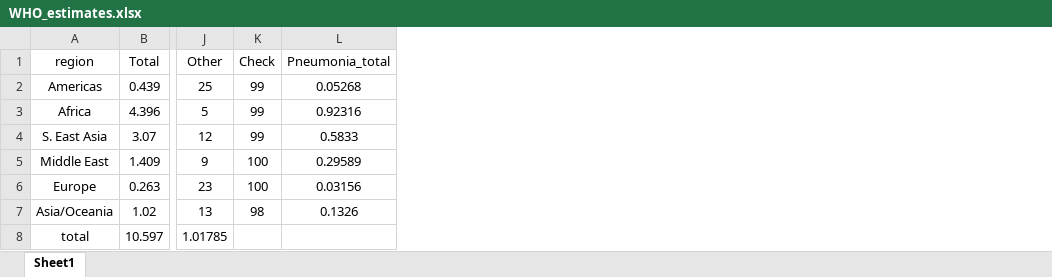
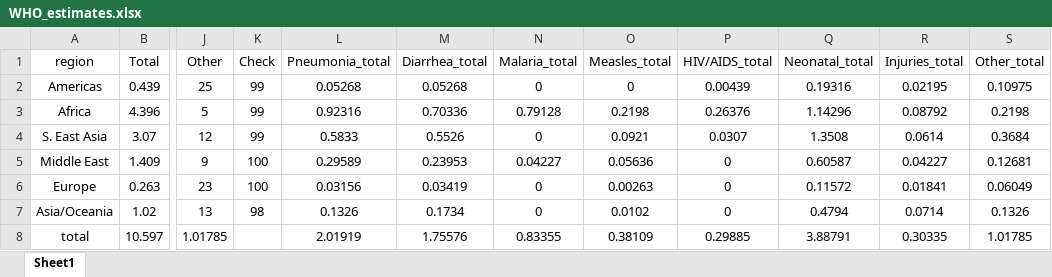
Before and after one commit to GeoCenter/StataTraining, an Excel workbook: Day4/Data/WHO_estimates.xlsx, sheet Sheet1, drawn as a sheet; only a part is shown, gaps mark what is left out; values as stored, in another font and other column widths than the file's, no borders; charts and pictures and conditional formats not drawn; the diff names each change by its address in the sheet, - before the commit and + after, or states it on an @@ line.

```diff
--- a/Day4/Data/WHO_estimates.xlsx (sheet Sheet1)
+++ b/Day4/Data/WHO_estimates.xlsx (sheet Sheet1)
+column M (Diarrhea_total), rows 2-8: 0.05268 | 0.70336 | 0.5526 | 0.23953 | 0.03419 | 0.1734 | 1.75576
+column N (Malaria_total), rows 2-8: 0 | 0.79128 | 0 | 0.04227 | 0 | 0 | 0.83355
+column O (Measles_total), rows 2-8: 0 | 0.2198 | 0.0921 | 0.05636 | 0.00263 | 0.0102 | 0.38109
+column P (HIV/AIDS_total), rows 2-8: 0.00439 | 0.26376 | 0.0307 | 0 | 0 | 0 | 0.29885
+column Q (Neonatal_total), rows 2-8: 0.19316 | 1.14296 | 1.3508 | 0.60587 | 0.11572 | 0.4794 | 3.88791
+column R (Injuries_total), rows 2-8: 0.02195 | 0.08792 | 0.0614 | 0.04227 | 0.01841 | 0.0714 | 0.30335
+column S (Other_total), rows 2-8: 0.10975 | 0.2198 | 0.3684 | 0.12681 | 0.06049 | 0.1326 | 1.01785
-L8 (Pneumonia_total): (empty)
+L8 (Pneumonia_total): 2.01919
```
Also changed, not shown: formulas that keep their value, charts or pictures, 21 other files.
